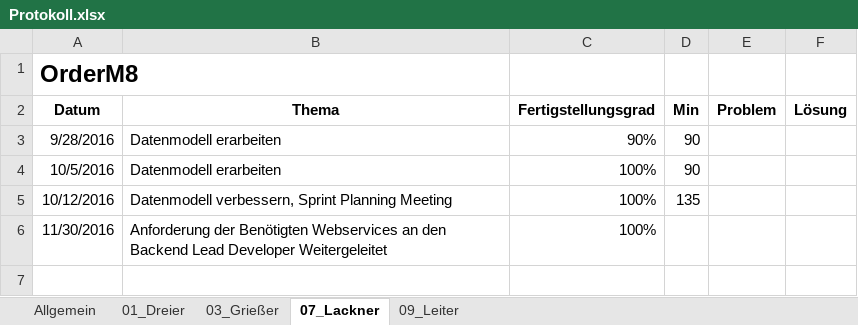
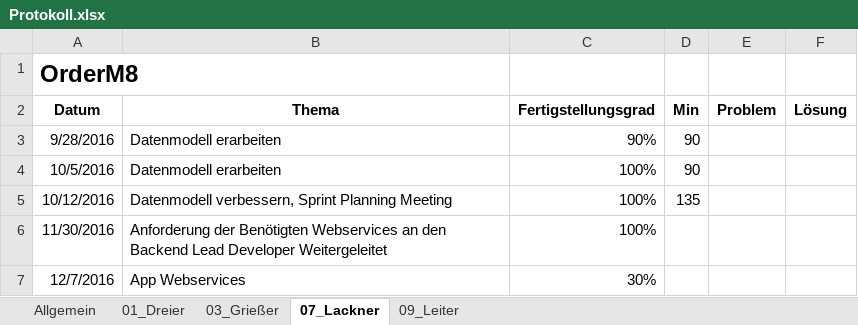
Before and after one commit to andygrie/OrderM8, an Excel workbook: Documents/Protokoll.xlsx, sheet 07_Lackner, drawn as a sheet; values as stored, in another font and other column widths than the file's, no borders; the diff names each change by its address in the sheet, - before the commit and + after, or states it on an @@ line.

```diff
--- a/Documents/Protokoll.xlsx (sheet 07_Lackner)
+++ b/Documents/Protokoll.xlsx (sheet 07_Lackner)
+row 7: 12/7/2016 | App Webservices | 30%
```
Also changed, not shown: sheet Allgemein, sheet 01_Dreier, sheet 03_Grießer, sheet 09_Leiter.
